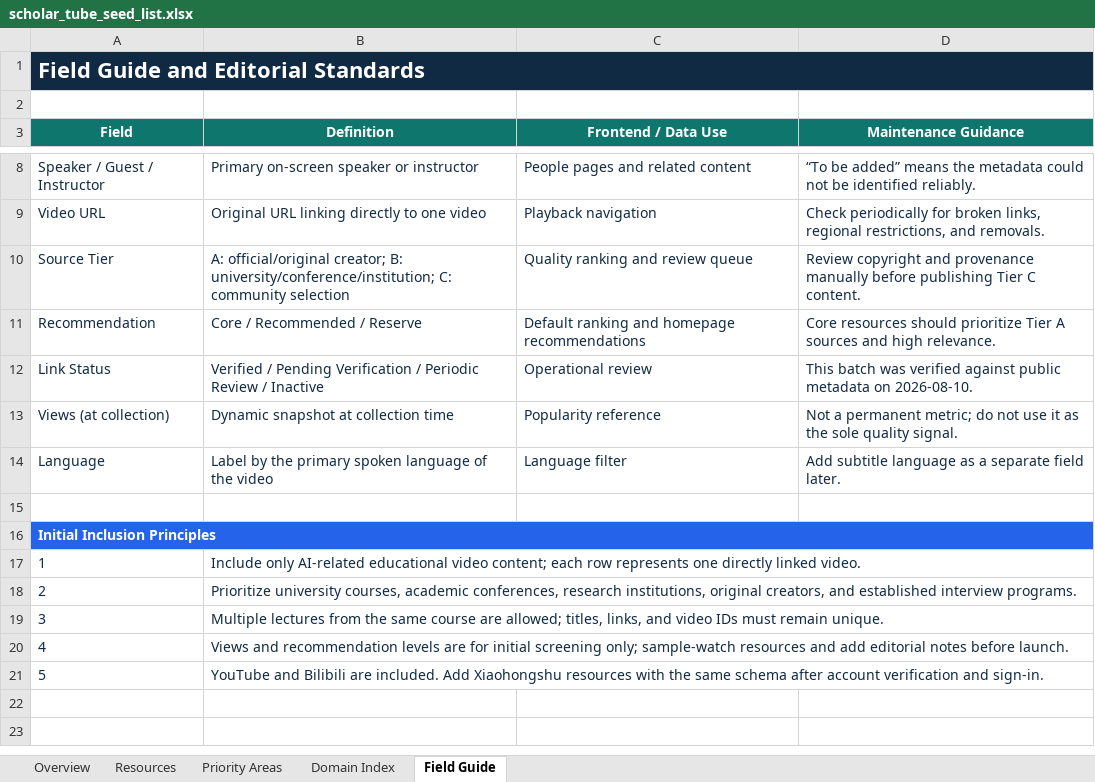
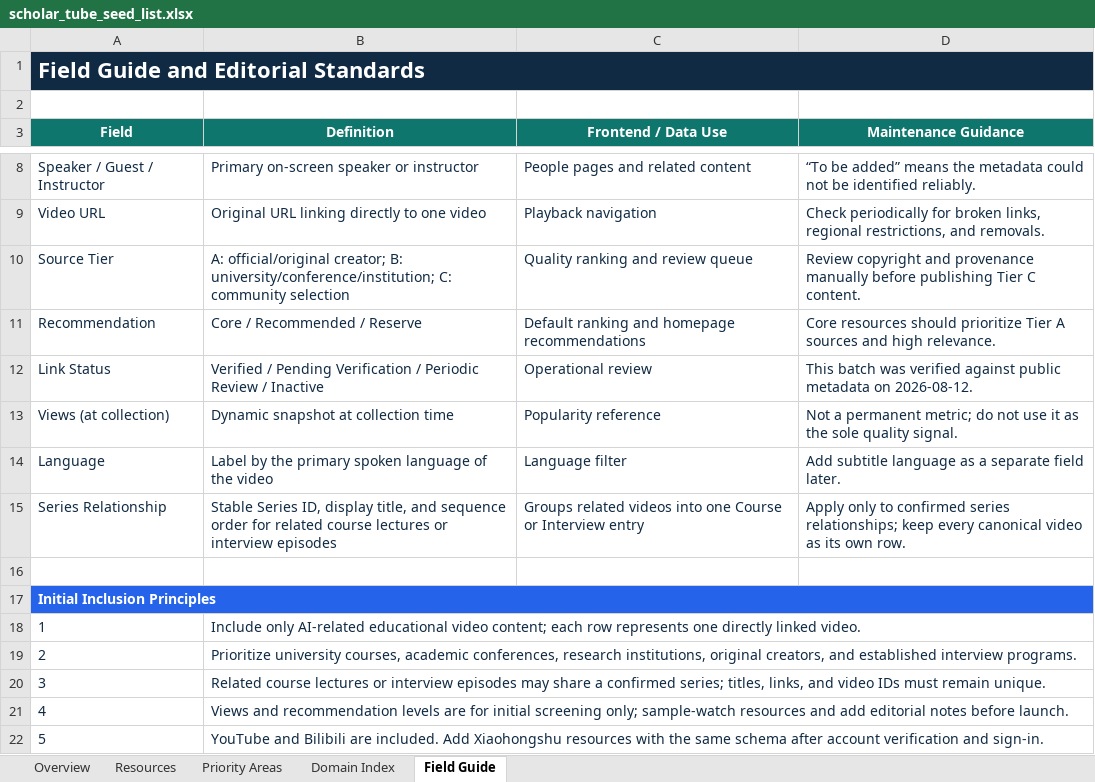
Before and after one commit to OpenEnvision/ScholarTube, an Excel workbook: data/scholar_tube_seed_list.xlsx, sheet Field Guide, drawn as a sheet; only a part is shown, gaps mark what is left out; values as stored, in another font and other column widths than the file's, no borders; addresses are those after the commit; the diff names each change by its address in the sheet, - before the commit and + after, or states it on an @@ line.

```diff
--- a/data/scholar_tube_seed_list.xlsx (sheet Field Guide)
+++ b/data/scholar_tube_seed_list.xlsx (sheet Field Guide)
-D12 (Maintenance Guidance): …metadata on 2026-08-10.
+D12 (Maintenance Guidance): …metadata on 2026-08-12.
+row 15: Series Relationship | Stable Series ID, display title, and sequence order for related course lectures or interview episodes | Groups related videos into one Course or Interview entry | Apply only to confirmed series relationships; keep every canonical video as its own row.
-B20 (Definition): Multiple lectures from the same course are allowed; titles, links,…
+B20 (Definition): Related course lectures or interview episodes may share a confirmed series; titles, links,…
```
Also changed, not shown: sheet Resources, sheet Overview, sheet Priority Areas, sheet Domain Index, formulas that keep their value, 33 other files.
